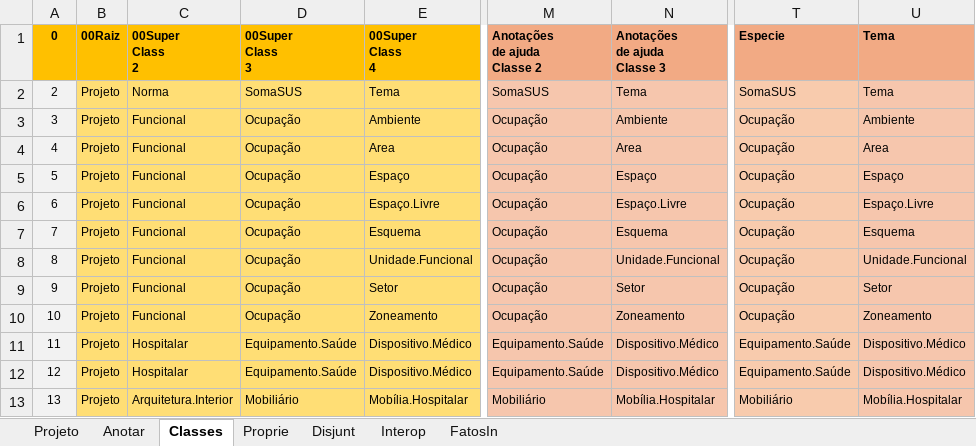
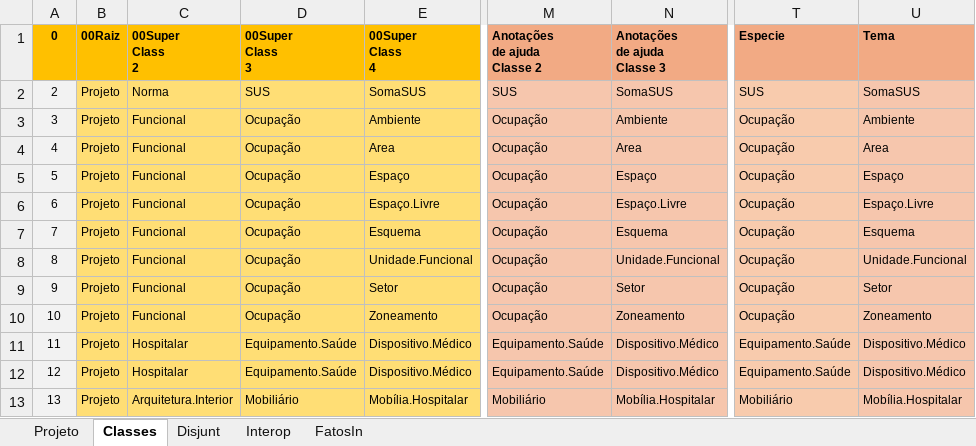
Before and after one commit to JLMenegotto/OntologiaBIM, an Excel workbook: Versão5/CSUS/Ontologia_CSUS_4U.xlsx, sheet Classes, drawn as a sheet; only a part is shown, gaps mark what is left out; values as stored, in another font and other column widths than the file's, no borders; the diff names each change by its address in the sheet, - before the commit and + after, or states it on an @@ line.

```diff
--- a/Versão5/CSUS/Ontologia_CSUS_4U.xlsx (sheet Classes)
+++ b/Versão5/CSUS/Ontologia_CSUS_4U.xlsx (sheet Classes)
-sheet tab: Anotar
-sheet tab: Proprie
-D2 (00Super Class 3): SomaSUS
+D2 (00Super Class 3): SUS
-E2 (00Super Class 4): Tema
+E2 (00Super Class 4): SomaSUS
-M2 (Anotações de ajuda Classe 2): SomaSUS
+M2 (Anotações de ajuda Classe 2): SUS
-N2 (Anotações de ajuda Classe 3): Tema
+N2 (Anotações de ajuda Classe 3): SomaSUS
-T2 (Especie): SomaSUS
+T2 (Especie): SUS
-U2 (Tema): Tema
+U2 (Tema): SomaSUS
```
Also changed, not shown: Versão5/CSUS/Ontologia_CSUS_5I.xlsx, 6 other files.
